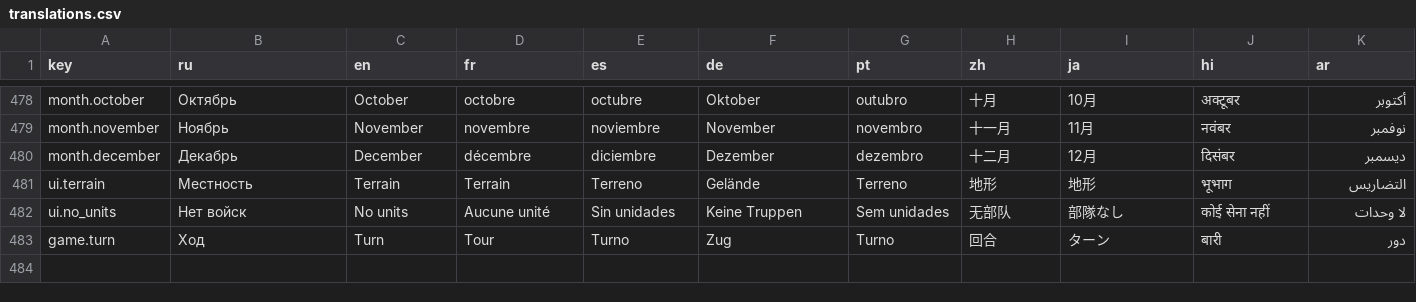
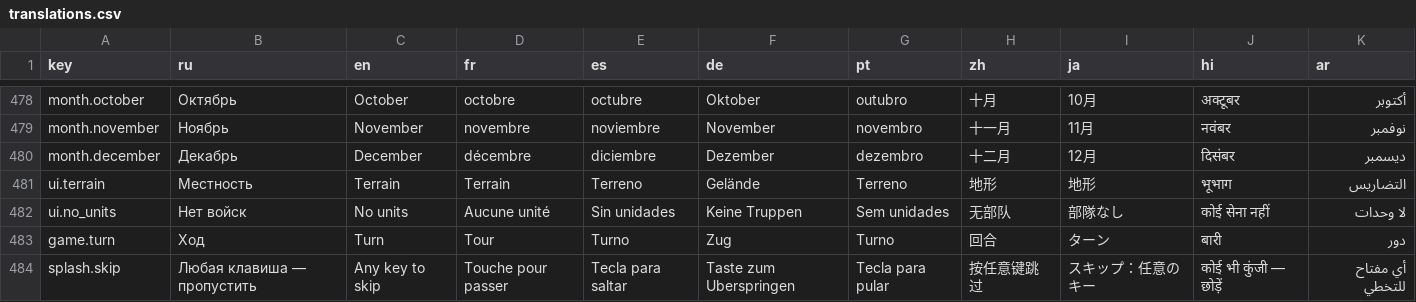
Before and after one commit to zuluchakahuaka-nwc/CWG, a CSV file: data/localization/translations.csv, drawn as a sheet; only a part is shown, gaps mark what is left out.

Commit message:
splash: engraved boot screen before the main menu
- scenes/splash.tscn: gold Cinzel title over a dimmed, slowly zooming
  period map (existing map_background asset), "1861 - 1865" subtitle,
  localized skip hint, menu-slot march playing.
- 5s hold or any key/click advances to the main menu; music stops on
  advance; double-advance guarded.
- splash.skip key x10 locales; game.title/splash.skip added to LAW_KEYS.
- Verified on the exported exe (3s PrintWindow capture): MCP-vision
  PASS - title, subtitle, RU hint, period-map backdrop, no artifacts.
  Tests 277/277.

```diff
--- a/data/localization/translations.csv
+++ b/data/localization/translations.csv
@@ -483 +483,2 @@ ui.no_units,Нет войск,No units,Aucune unité,Sin unidades,Keine Truppen,
 game.turn,Ход,Turn,Tour,Turno,Zug,Turno,回合,ターン,बारी,دور
+splash.skip,Любая клавиша — пропустить,Any key to skip,Touche pour passer,Tecla para saltar,Taste zum Uberspringen,Tecla para pular,按任意键跳过,スキップ：任意のキー,कोई भी कुंजी — छोड़ें,أي مفتاح للتخطي
```
Also changed, not shown: 4 other files.
